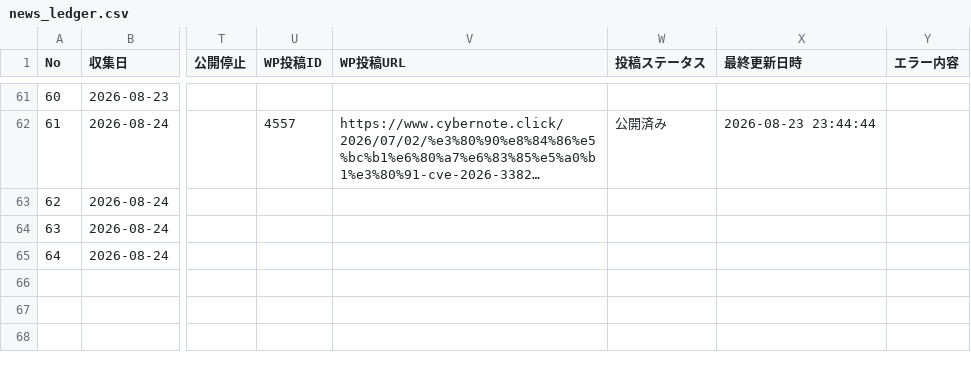
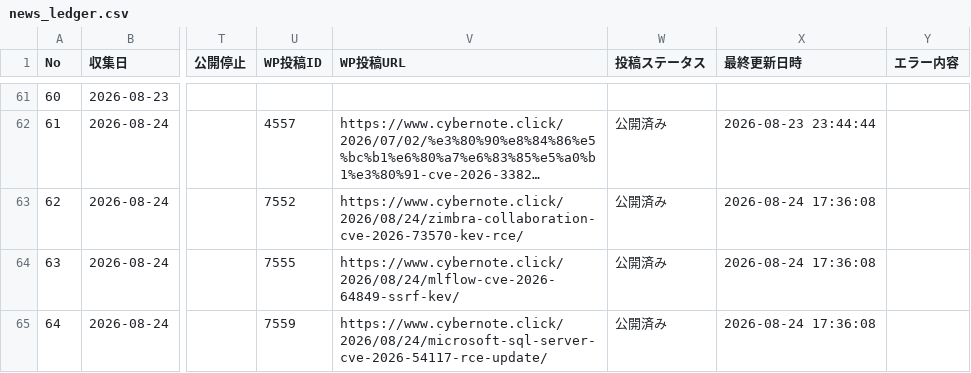
Before and after one commit to Teeeda112923/Wordpress_Post, a CSV file: projects/cybernote-security-news/data/news_ledger.csv, drawn as a sheet; only a part is shown, gaps mark what is left out; long unchanged cells end in …; the diff names each change by its address in the sheet, - before the commit and + after, or states it on an @@ line.

Commit message:
Update ledger for published CyberNote posts No.62-64

```diff
--- a/projects/cybernote-security-news/data/news_ledger.csv
+++ b/projects/cybernote-security-news/data/news_ledger.csv
-U63 (WP投稿ID): (empty)
+U63 (WP投稿ID): 7552
-V63 (WP投稿URL): (empty)
+V63 (WP投稿URL): https://www.cybernote.click/2026/08/24/zimbra-collaboration-cve-2026-73570-kev-rce/
-W63:W65 (投稿ステータス): (empty)
+W63:W65 (投稿ステータス): 公開済み
-X63:X65 (最終更新日時): (empty)
+X63:X65 (最終更新日時): 2026-08-24 17:36:08
-U64 (WP投稿ID): (empty)
+U64 (WP投稿ID): 7555
-V64 (WP投稿URL): (empty)
+V64 (WP投稿URL): https://www.cybernote.click/2026/08/24/mlflow-cve-2026-64849-ssrf-kev/
-U65 (WP投稿ID): (empty)
+U65 (WP投稿ID): 7559
-V65 (WP投稿URL): (empty)
+V65 (WP投稿URL): https://www.cybernote.click/2026/08/24/microsoft-sql-server-cve-2026-54117-rce-update/
```
